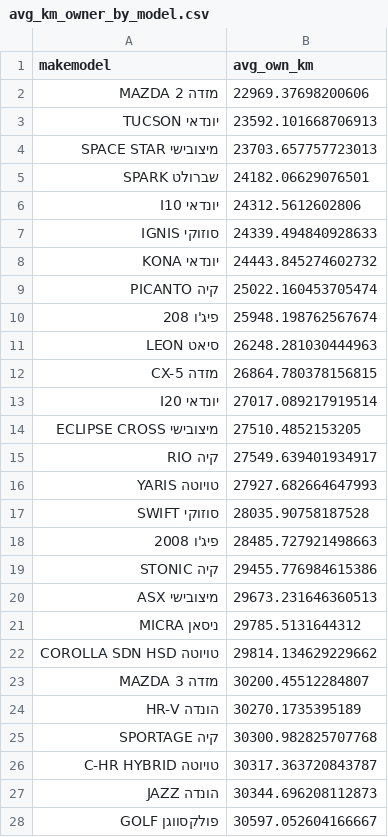
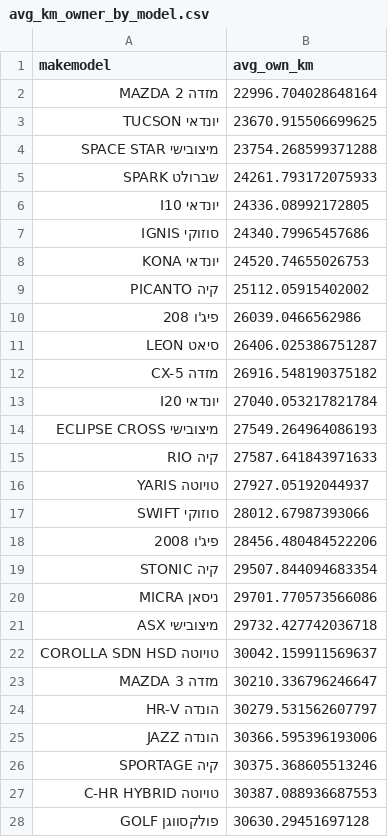
Before and after one commit to dpelleg/notebooks, a CSV file: charts/data/avg_km_owner_by_model.csv, drawn as a sheet; only a part is shown; the diff covers the shown part only.

```diff
--- a/charts/data/avg_km_owner_by_model.csv
+++ b/charts/data/avg_km_owner_by_model.csv
@@ -1,28 +1,28 @@
 makemodel,avg_own_km
-מזדה MAZDA 2,22969.37698200606
-יונדאי TUCSON,23592.101668706913
-מיצובישי SPACE STAR,23703.657757723013
-שברולט SPARK,24182.06629076501
-יונדאי I10,24312.5612602806
-סוזוקי IGNIS,24339.494840928633
-יונדאי KONA,24443.845274602732
-קיה PICANTO,25022.160453705474
-פיג'ו 208,25948.198762567674
-סיאט LEON,26248.281030444963
-מזדה CX-5,26864.780378156815
-יונדאי I20,27017.089217919514
-מיצובישי ECLIPSE CROSS,27510.4852153205
-קיה RIO,27549.639401934917
-טויוטה YARIS,27927.682664647993
-סוזוקי SWIFT,28035.90758187528
-פיג'ו 2008,28485.727921498663
-קיה STONIC,29455.776984615386
-מיצובישי ASX,29673.231646360513
-ניסאן MICRA,29785.5131644312
-טויוטה COROLLA SDN HSD,29814.134629229662
-מזדה MAZDA 3,30200.45512284807
-הונדה HR-V,30270.1735395189
-קיה SPORTAGE,30300.982825707768
-טויוטה C-HR HYBRID,30317.363720843787
-הונדה JAZZ,30344.696208112873
-פולקסווגן GOLF,30597.052604166667
+מזדה MAZDA 2,22996.704028648164
+יונדאי TUCSON,23670.915506699625
+מיצובישי SPACE STAR,23754.268599371288
+שברולט SPARK,24261.793172075933
+יונדאי I10,24336.08992172805
+סוזוקי IGNIS,24340.79965457686
+יונדאי KONA,24520.74655026753
+קיה PICANTO,25112.05915402002
+פיג'ו 208,26039.0466562986
+סיאט LEON,26406.025386751287
+מזדה CX-5,26916.548190375182
+יונדאי I20,27040.053217821784
+מיצובישי ECLIPSE CROSS,27549.264964086193
+קיה RIO,27587.641843971633
+טויוטה YARIS,27927.05192044937
+סוזוקי SWIFT,28012.67987393066
+פיג'ו 2008,28456.480484522206
+קיה STONIC,29507.844094683354
+ניסאן MICRA,29701.770573566086
+מיצובישי ASX,29732.427742036718
+טויוטה COROLLA SDN HSD,30042.159911569637
+מזדה MAZDA 3,30210.336796246647
+הונדה HR-V,30279.531562607797
+הונדה JAZZ,30366.595396193006
+קיה SPORTAGE,30375.368605513246
+טויוטה C-HR HYBRID,30387.088936687553
+פולקסווגן GOLF,30630.29451697128
```
Also changed, not shown: 6 added rows, 5 removed rows and 40 edited cells elsewhere in this file, charts/data/avg_km_owner_by_make.csv, charts/data/ownership_count.csv, 2 other files.
